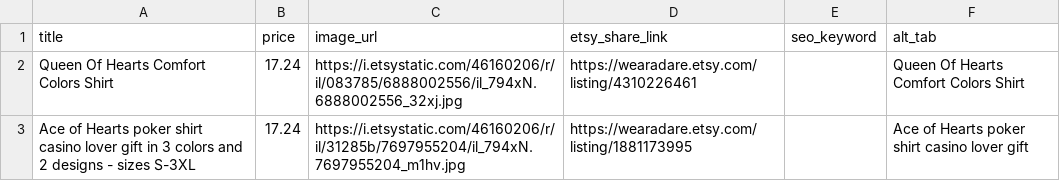
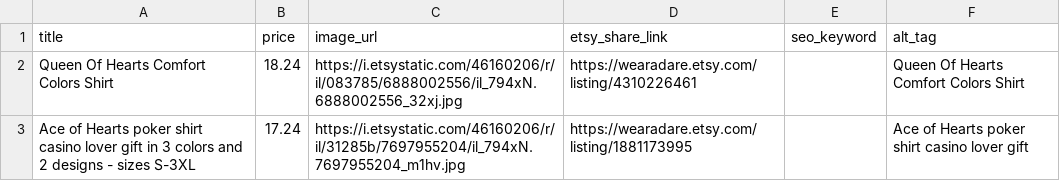
Before and after one commit to caa055/WearADareFunnel, a CSV file: products.csv, drawn as a sheet.

Commit message:
Automated product sync

```diff
--- a/products.csv
+++ b/products.csv
@@ -1,3 +1,3 @@
-title,price,image_url,etsy_share_link,seo_keyword,alt_tab
-Queen Of Hearts Comfort Colors Shirt,17.24,https://i.etsystatic.com/46160206/r/il/083785/6888002556/il_794xN.6888002556_32xj.jpg,https://wearadare.etsy.com/listing/4310226461,,Queen Of Hearts Comfort Colors Shirt
+title,price,image_url,etsy_share_link,seo_keyword,alt_tag
+Queen Of Hearts Comfort Colors Shirt,18.24,https://i.etsystatic.com/46160206/r/il/083785/6888002556/il_794xN.6888002556_32xj.jpg,https://wearadare.etsy.com/listing/4310226461,,Queen Of Hearts Comfort Colors Shirt
 Ace of Hearts poker shirt casino lover gift in 3 colors and 2 designs - sizes S-3XL,17.24,https://i.etsystatic.com/46160206/r/il/31285b/7697955204/il_794xN.7697955204_m1hv.jpg,https://wearadare.etsy.com/listing/1881173995,,Ace of Hearts poker shirt casino lover gift
```
Also changed, not shown: 1 other file.
